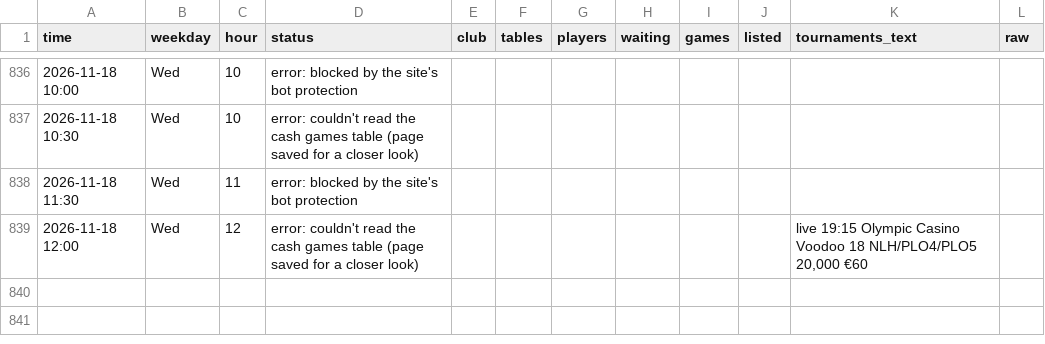
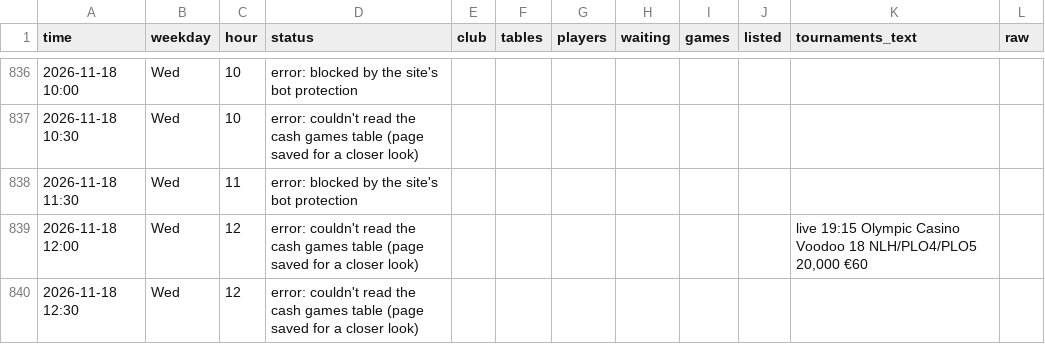
Before and after one commit to legendtoss/kings-tracker, a CSV file: data/olympic-riga/2026-11.csv, drawn as a sheet; only a part is shown, gaps mark what is left out; the diff names each change by its address in the sheet, - before the commit and + after, or states it on an @@ line.

```diff
--- a/data/olympic-riga/2026-11.csv
+++ b/data/olympic-riga/2026-11.csv
+row 840: 2026-11-18 12:30 | Wed | 12 | error: couldn't read the cash games table (page saved for a closer look)
```
Also changed, not shown: data/2026-11.csv, data/cardcasino/2026-11.csv, 13 other files.
